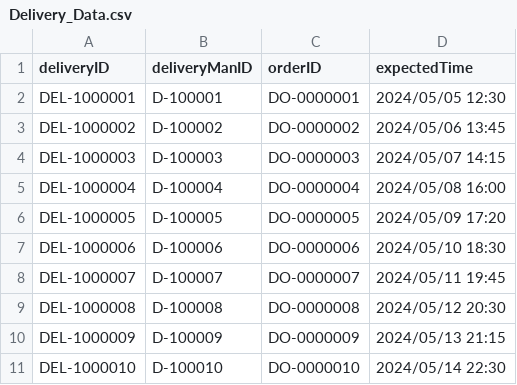
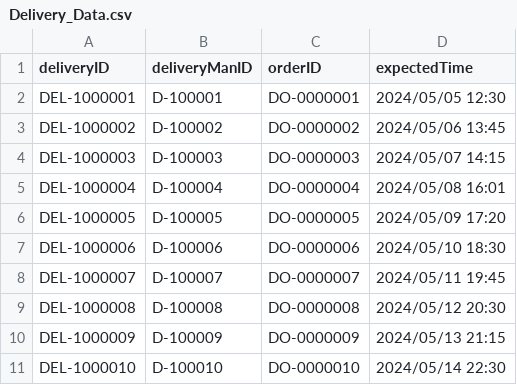
Before and after one commit to Tudorr02/FoodDelivery, a CSV file: res/CSV/Delivery_Data.csv, drawn as a sheet; the diff names each change by its address in the sheet, - before the commit and + after, or states it on an @@ line.

```diff
--- a/res/CSV/Delivery_Data.csv
+++ b/res/CSV/Delivery_Data.csv
-D5 (expectedTime): 2024/05/08 16:00
+D5 (expectedTime): 2024/05/08 16:01
```
Also changed, not shown: 2 other files.
